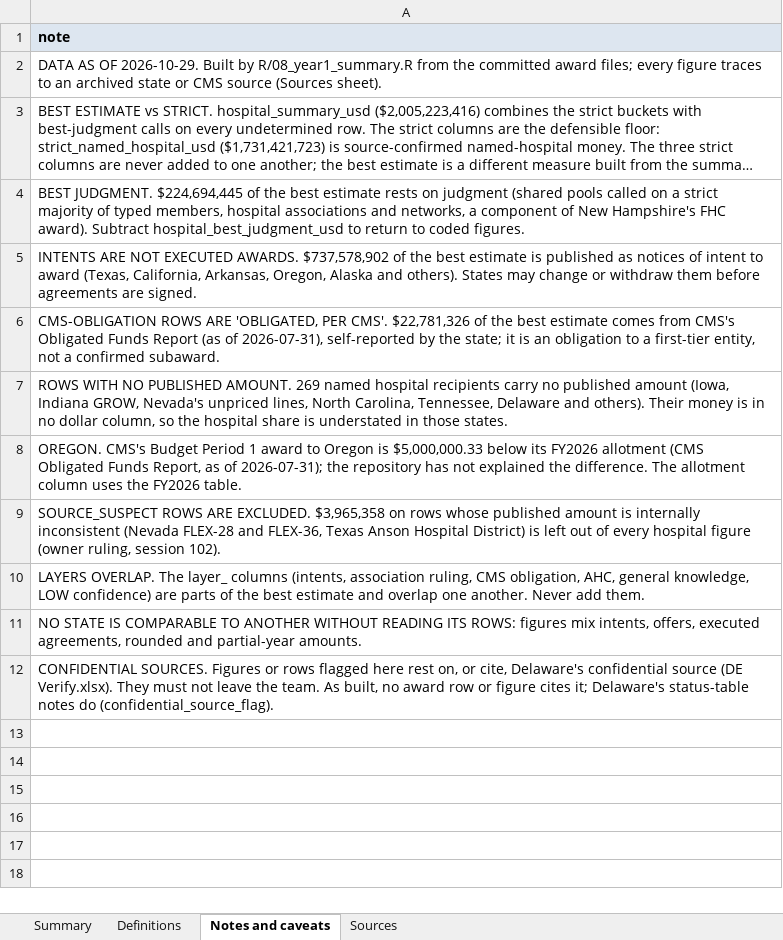
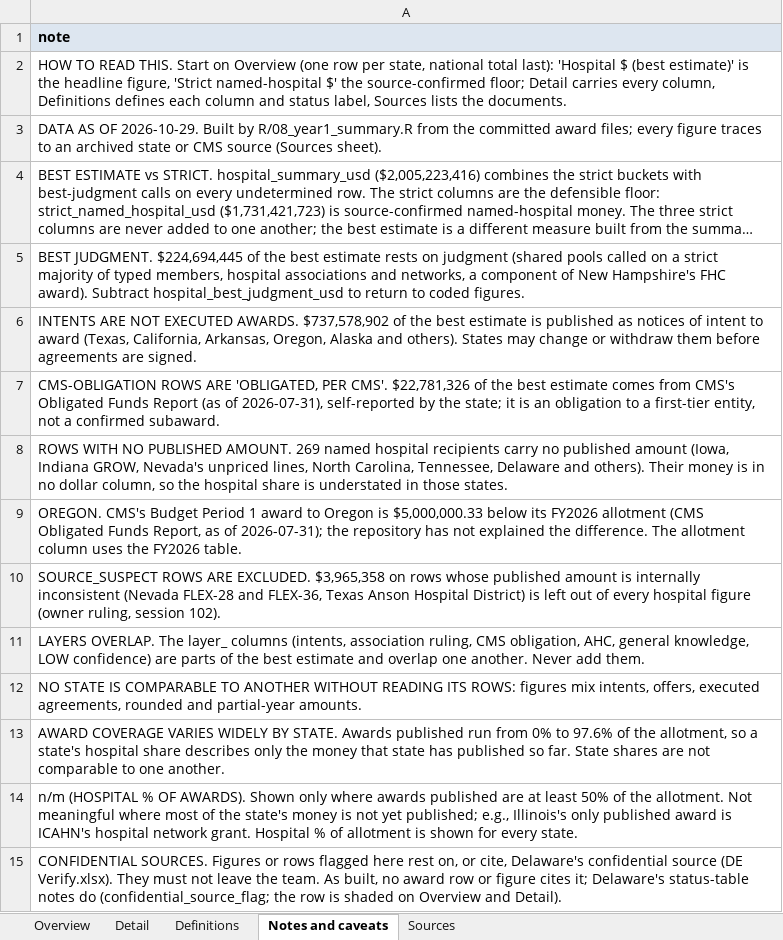
Before and after one commit to INicchitta12/RHTP_Tracker, an Excel workbook: output/year1_summary_2026-10-29.xlsx, sheet Notes and caveats, drawn as a sheet; long unchanged cells end in …; values as stored, in another font and other column widths than the file's, no borders; addresses are those after the commit; the diff names each change by its address in the sheet, - before the commit and + after, or states it on an @@ line.

```diff
--- a/output/year1_summary_2026-10-29.xlsx (sheet Notes and caveats)
+++ b/output/year1_summary_2026-10-29.xlsx (sheet Notes and caveats)
-sheet tab: Summary
+sheet tab: Overview
+sheet tab: Detail
+row 2: HOW TO READ THIS. Start on Overview (one row per state, national total last): 'Hospital $ (best estimate)' is the headline figure, 'Strict named-hospital $' the source-confirmed floor; Detail carries every column, Definitions defines each column and status label, Sources lists the documents.
-A13: CONFIDENTIAL SOURCES. Figures or rows flagged here rest on, or cite, Delaware's confidential source (DE Verify.xlsx). They must not leave the team. As built, no award row or figure cites it; Delaware's status-table notes do (confidential_source_flag).
+A13: AWARD COVERAGE VARIES WIDELY BY STATE. Awards published run from 0% to 97.6% of the allotment, so a state's hospital share describes only the money that state has published so far. State shares are not comparable to one another.
+row 14: n/m (HOSPITAL % OF AWARDS). Shown only where awards published are at least 50% of the allotment. Not meaningful where most of the state's money is not yet published; e.g., Illinois's only published award is ICAHN's hospital network grant. Hospital % of allotment is shown for every state.
+row 15: CONFIDENTIAL SOURCES. Figures or rows flagged here rest on, or cite, Delaware's confidential source (DE Verify.xlsx). They must not leave the team. As built, no award row or figure cites it; Delaware's status-table notes do (confidential_source_flag; the row is shaded on Overview and Detail).
```
Also changed, not shown: sheet Overview, sheet Definitions, 4 other files.
